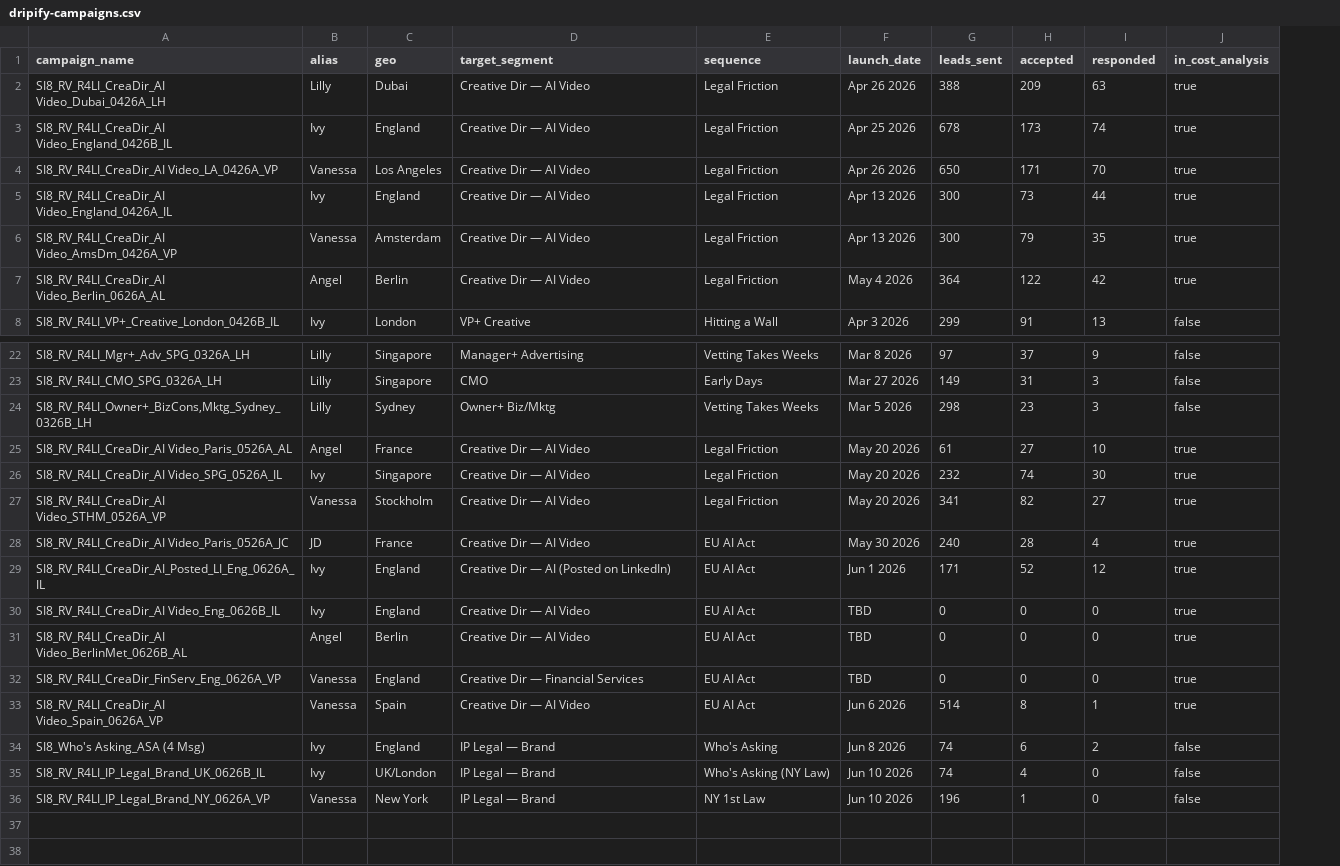
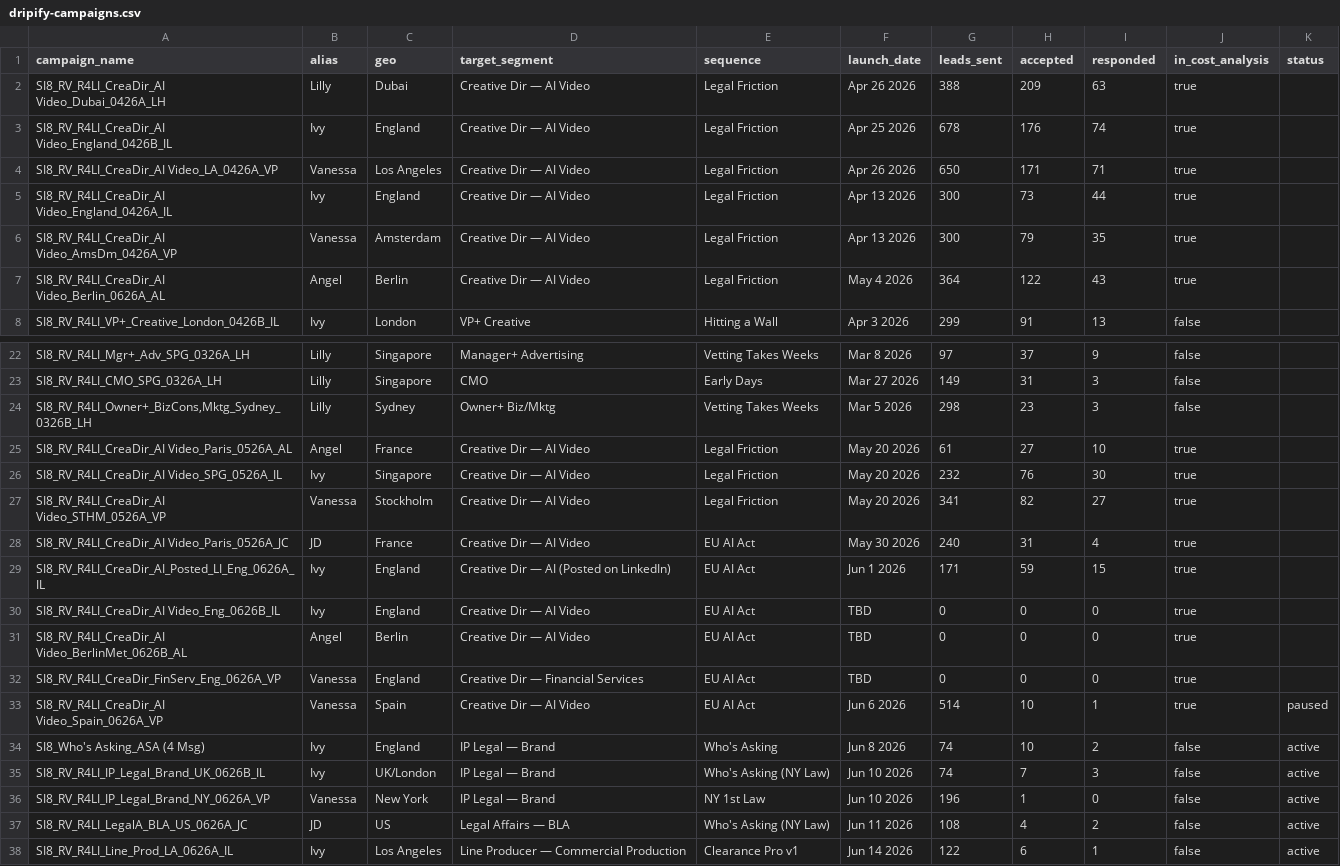
Before and after one commit to aip-jd36/superimmersive8, a CSV file: data/dripify-campaigns.csv, drawn as a sheet; only a part is shown, gaps mark what is left out; the diff names each change by its address in the sheet, - before the commit and + after, or states it on an @@ line.

```diff
--- a/data/dripify-campaigns.csv
+++ b/data/dripify-campaigns.csv
+column K (status), rows 33-36: paused | active | active | active
-H3 (accepted): 173
+H3 (accepted): 176
-I4 (responded): 70
+I4 (responded): 71
-I7 (responded): 42
+I7 (responded): 43
-H26 (accepted): 74
+H26 (accepted): 76
-H28 (accepted): 28
+H28 (accepted): 31
-H29 (accepted): 52
+H29 (accepted): 59
-I29 (responded): 12
+I29 (responded): 15
-H33 (accepted): 8
+H33 (accepted): 10
-H34 (accepted): 6
+H34 (accepted): 10
-H35 (accepted): 4
+H35 (accepted): 7
-I35 (responded): 0
+I35 (responded): 3
+row 37: SI8_RV_R4LI_LegalA_BLA_US_0626A_JC | JD | US | Legal Affairs — BLA | Who's Asking (NY Law) | Jun 11 2026 | 108 | 4 | 2 | false | active
+row 38: SI8_RV_R4LI_Line_Prod_LA_0626A_IL | Ivy | Los Angeles | Line Producer — Commercial Production | Clearance Pro v1 | Jun 14 2026 | 122 | 6 | 1 | false | active
```
Also changed, not shown: 8 other files.
